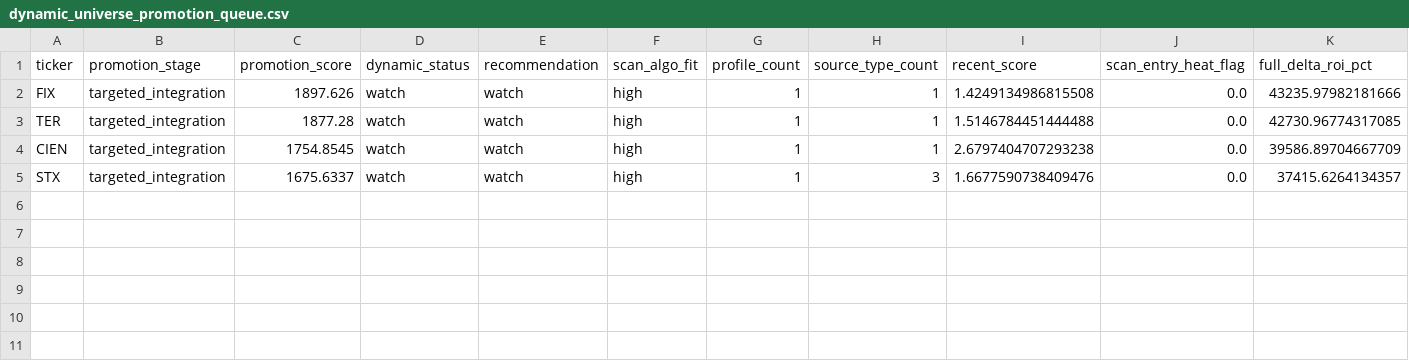
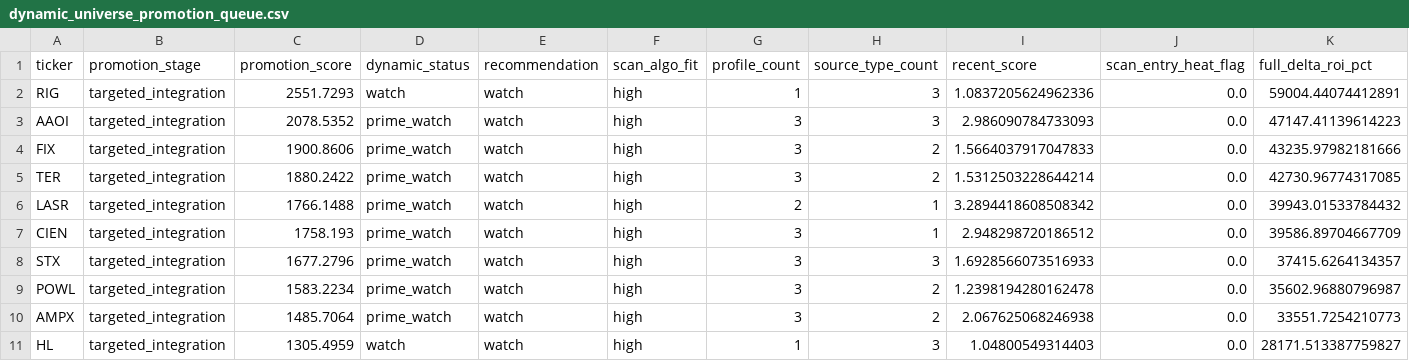
Before and after one commit to NicoJornet/trading-bot, a CSV file: data/dynamic_universe/dynamic_universe_promotion_queue.csv, drawn as a sheet; only a part is shown; addresses are those after the commit; rows hold the shown columns only; the diff names each change by its address in the sheet, - before the commit and + after, or states it on an @@ line.

```diff
--- a/data/dynamic_universe/dynamic_universe_promotion_queue.csv
+++ b/data/dynamic_universe/dynamic_universe_promotion_queue.csv
+row 2: RIG | targeted_integration | 2551.7293 | watch | watch | high | 1 | 3 | 1.0837205624962336 | 0.0 | 59004.44074412891
+row 3: AAOI | targeted_integration | 2078.5352 | prime_watch | watch | high | 3 | 3 | 2.986090784733093 | 0.0 | 47147.41139614223
-C4 (promotion_score): 1897.626
+C4 (promotion_score): 1900.8606
-D4:D5 (dynamic_status): watch
+D4:D5 (dynamic_status): prime_watch
-G4:G5 (profile_count): 1
+G4:G5 (profile_count): 3
-H4:H5 (source_type_count): 1
+H4:H5 (source_type_count): 2
-I4 (recent_score): 1.4249134986815508
+I4 (recent_score): 1.5664037917047833
-C5 (promotion_score): 1877.28
+C5 (promotion_score): 1880.2422
-I5 (recent_score): 1.5146784451444488
+I5 (recent_score): 1.5312503228644214
+row 6: LASR | targeted_integration | 1766.1488 | prime_watch | watch | high | 2 | 1 | 3.2894418608508342 | 0.0 | 39943.01533784432
-C7 (promotion_score): 1754.8545
+C7 (promotion_score): 1758.193
-D7:D8 (dynamic_status): watch
+D7:D8 (dynamic_status): prime_watch
-G7:G8 (profile_count): 1
+G7:G8 (profile_count): 3
-I7 (recent_score): 2.6797404707293238
+I7 (recent_score): 2.948298720186512
-C8 (promotion_score): 1675.6337
+C8 (promotion_score): 1677.2796
-I8 (recent_score): 1.6677590738409476
+I8 (recent_score): 1.6928566073516933
+row 9: POWL | targeted_integration | 1583.2234 | prime_watch | watch | high | 3 | 2 | 1.2398194280162478 | 0.0 | 35602.96880796987
+row 10: AMPX | targeted_integration | 1485.7064 | prime_watch | watch | high | 3 | 2 | 2.067625068246938 | 0.0 | 33551.7254210773
+row 11: HL | targeted_integration | 1305.4959 | watch | watch | high | 1 | 3 | 1.04800549314403 | 0.0 | 28171.513387759827
```
Also changed, not shown: research/exports/dynamic_universe_cycle_broad_diversified_compat_scan.csv, research/exports/dynamic_universe_cycle_broad_diversified_single_additions.csv, 29 other files.
